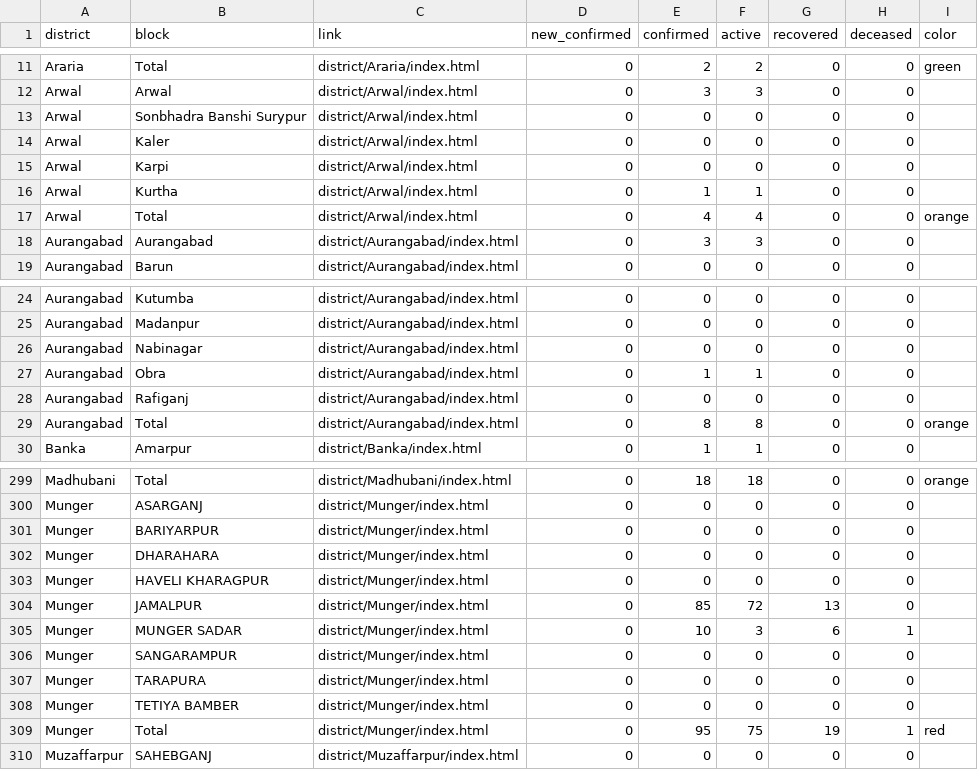
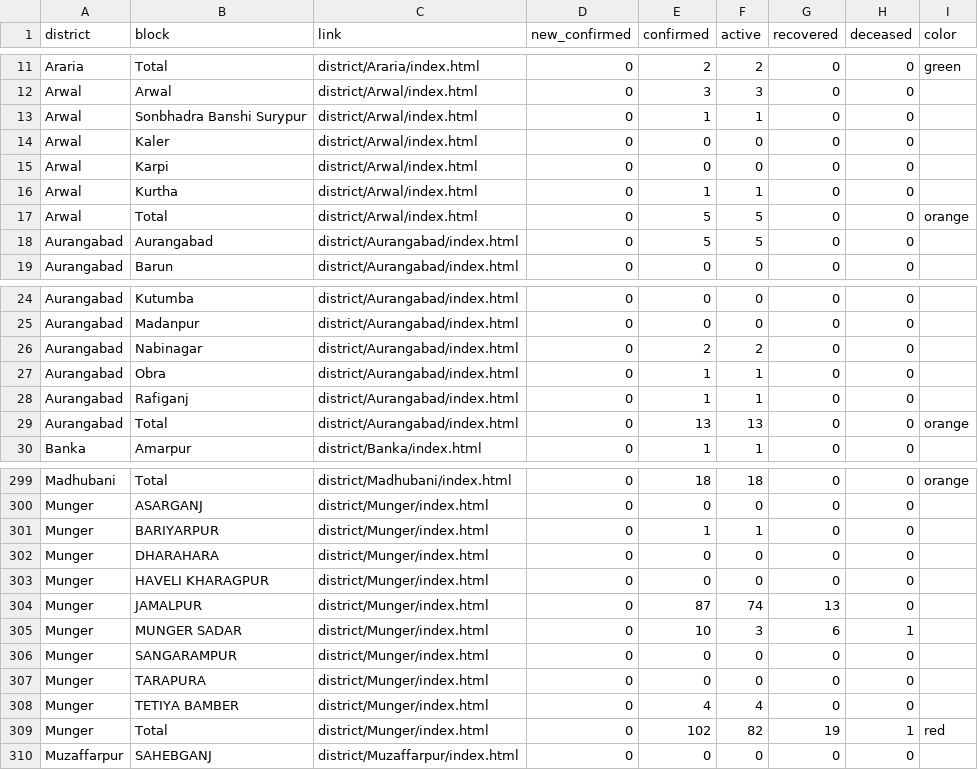
Before and after one commit to coronainbihar/coronainbihar.github.io, a CSV file: bihartotal.csv, drawn as a sheet; only a part is shown, gaps mark what is left out; the diff covers the shown part only.

```diff
--- a/bihartotal.csv
+++ b/bihartotal.csv
@@ -12,3 +12,3 @@ Araria,Total,district/Araria/index.html,0,2,2,0,0,green
 Arwal,Arwal,district/Arwal/index.html,0,3,3,0,0,
-Arwal,Sonbhadra Banshi Surypur,district/Arwal/index.html,0,0,0,0,0,
+Arwal,Sonbhadra Banshi Surypur,district/Arwal/index.html,0,1,1,0,0,
 Arwal,Kaler,district/Arwal/index.html,0,0,0,0,0,
@@ -16,4 +16,4 @@ Arwal,Karpi,district/Arwal/index.html,0,0,0,0,0,
 Arwal,Kurtha,district/Arwal/index.html,0,1,1,0,0,
-Arwal,Total,district/Arwal/index.html,0,4,4,0,0,orange
-Aurangabad,Aurangabad,district/Aurangabad/index.html,0,3,3,0,0,
+Arwal,Total,district/Arwal/index.html,0,5,5,0,0,orange
+Aurangabad,Aurangabad,district/Aurangabad/index.html,0,5,5,0,0,
 Aurangabad,Barun,district/Aurangabad/index.html,0,0,0,0,0,
@@ -25,6 +25,6 @@ Aurangabad,Kutumba,district/Aurangabad/index.html,0,0,0,0,0,
 Aurangabad,Madanpur,district/Aurangabad/index.html,0,0,0,0,0,
-Aurangabad,Nabinagar,district/Aurangabad/index.html,0,0,0,0,0,
+Aurangabad,Nabinagar,district/Aurangabad/index.html,0,2,2,0,0,
 Aurangabad,Obra,district/Aurangabad/index.html,0,1,1,0,0,
-Aurangabad,Rafiganj,district/Aurangabad/index.html,0,0,0,0,0,
-Aurangabad,Total,district/Aurangabad/index.html,0,8,8,0,0,orange
+Aurangabad,Rafiganj,district/Aurangabad/index.html,0,1,1,0,0,
+Aurangabad,Total,district/Aurangabad/index.html,0,13,13,0,0,orange
 Banka,Amarpur,district/Banka/index.html,0,1,1,0,0,
@@ -300,6 +300,6 @@ Madhubani,Total,district/Madhubani/index.html,0,18,18,0,0,orange
 Munger,ASARGANJ,district/Munger/index.html,0,0,0,0,0,
-Munger,BARIYARPUR,district/Munger/index.html,0,0,0,0,0,
+Munger,BARIYARPUR,district/Munger/index.html,0,1,1,0,0,
 Munger,DHARAHARA,district/Munger/index.html,0,0,0,0,0,
 Munger,HAVELI KHARAGPUR,district/Munger/index.html,0,0,0,0,0,
-Munger,JAMALPUR,district/Munger/index.html,0,85,72,13,0,
+Munger,JAMALPUR,district/Munger/index.html,0,87,74,13,0,
 Munger,MUNGER SADAR,district/Munger/index.html,0,10,3,6,1,
@@ -307,4 +307,4 @@ Munger,SANGARAMPUR,district/Munger/index.html,0,0,0,0,0,
 Munger,TARAPURA,district/Munger/index.html,0,0,0,0,0,
-Munger,TETIYA BAMBER,district/Munger/index.html,0,0,0,0,0,
-Munger,Total,district/Munger/index.html,0,95,75,19,1,red
+Munger,TETIYA BAMBER,district/Munger/index.html,0,4,4,0,0,
+Munger,Total,district/Munger/index.html,0,102,82,19,1,red
 Muzaffarpur,SAHEBGANJ,district/Muzaffarpur/index.html,0,0,0,0,0,
```
Also changed, not shown: 5 edited cells elsewhere in this file, 6 other files.
